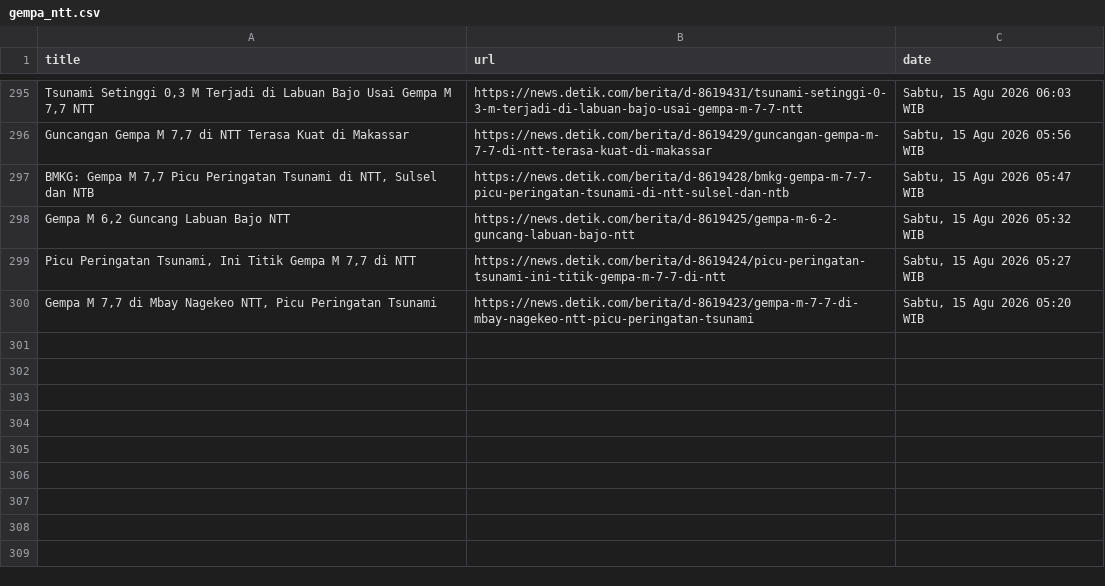
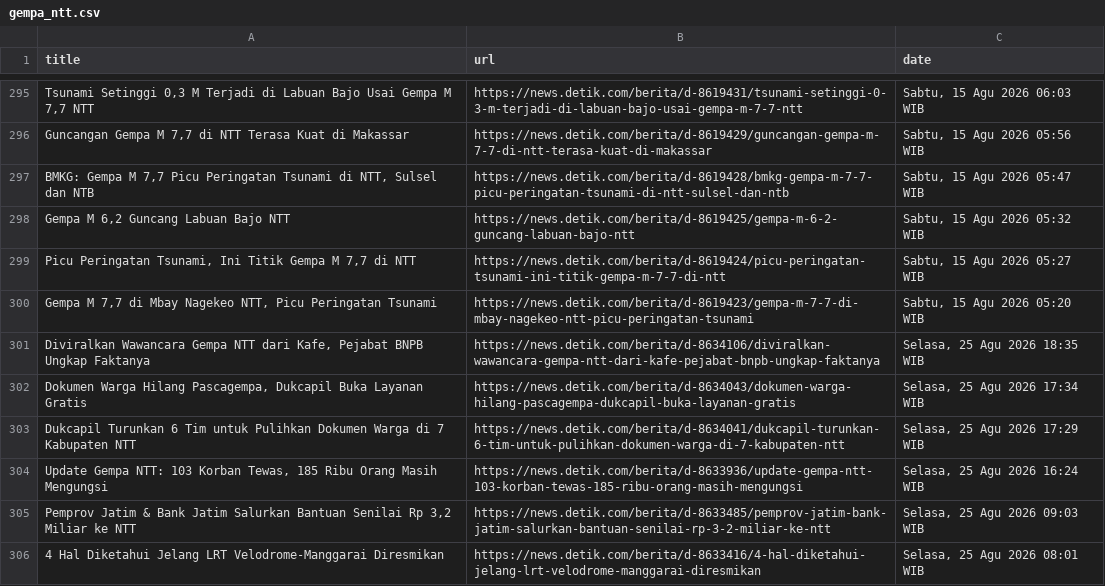
Before and after one commit to Aldiansyah-ar/AutomatedScraper, a CSV file: gempa_ntt.csv, drawn as a sheet; only a part is shown, gaps mark what is left out; the diff names each change by its address in the sheet, - before the commit and + after, or states it on an @@ line.

```diff
--- a/gempa_ntt.csv
+++ b/gempa_ntt.csv
+row 301: Diviralkan Wawancara Gempa NTT dari Kafe, Pejabat BNPB Ungkap Faktanya | https://news.detik.com/berita/d-8634106/diviralkan-wawancara-gempa-ntt-dari-kafe-pejabat-bnpb-ungkap-faktanya | Selasa, 25 Agu 2026 18:35 WIB
+row 302: Dokumen Warga Hilang Pascagempa, Dukcapil Buka Layanan Gratis | https://news.detik.com/berita/d-8634043/dokumen-warga-hilang-pascagempa-dukcapil-buka-layanan-gratis | Selasa, 25 Agu 2026 17:34 WIB
+row 303: Dukcapil Turunkan 6 Tim untuk Pulihkan Dokumen Warga di 7 Kabupaten NTT | https://news.detik.com/berita/d-8634041/dukcapil-turunkan-6-tim-untuk-pulihkan-dokumen-warga-di-7-kabupaten-ntt | Selasa, 25 Agu 2026 17:29 WIB
+row 304: Update Gempa NTT: 103 Korban Tewas, 185 Ribu Orang Masih Mengungsi | https://news.detik.com/berita/d-8633936/update-gempa-ntt-103-korban-tewas-185-ribu-orang-masih-mengungsi | Selasa, 25 Agu 2026 16:24 WIB
+row 305: Pemprov Jatim & Bank Jatim Salurkan Bantuan Senilai Rp 3,2 Miliar ke NTT | https://news.detik.com/berita/d-8633485/pemprov-jatim-bank-jatim-salurkan-bantuan-senilai-rp-3-2-miliar-ke-ntt | Selasa, 25 Agu 2026 09:03 WIB
+row 306: 4 Hal Diketahui Jelang LRT Velodrome-Manggarai Diresmikan | https://news.detik.com/berita/d-8633416/4-hal-diketahui-jelang-lrt-velodrome-manggarai-diresmikan | Selasa, 25 Agu 2026 08:01 WIB
```
Also changed, not shown: karhutla.csv.
